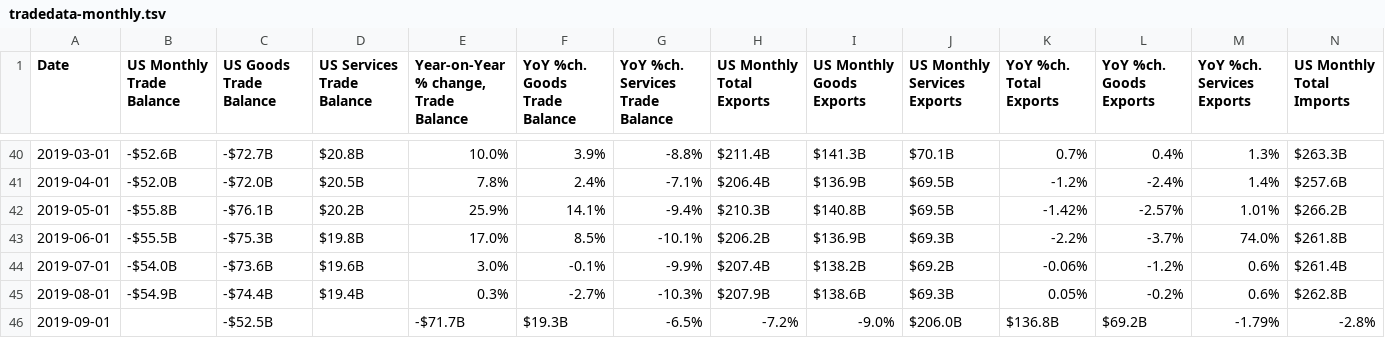
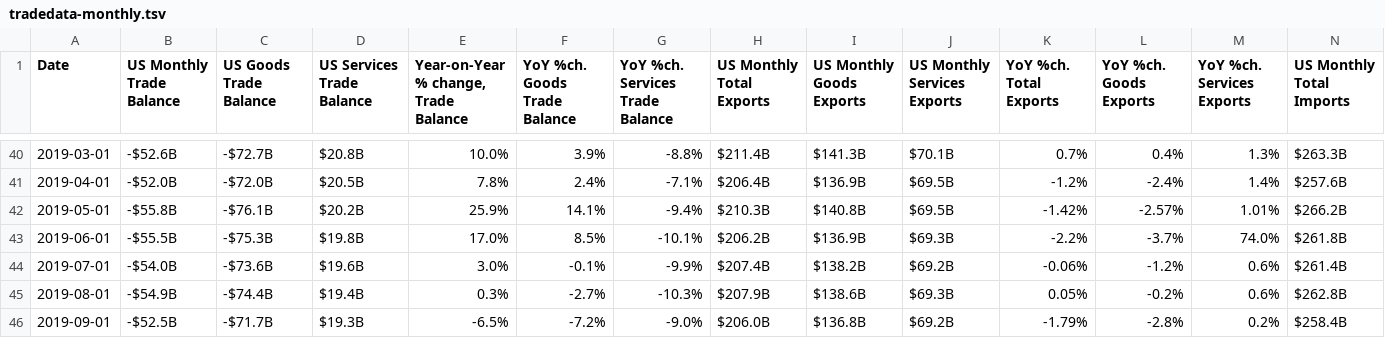
Before and after one commit to prosperousamerica/tradedatabase, a TSV file: data/tradedata-monthly.tsv, drawn as a sheet; only a part is shown, gaps mark what is left out; the diff covers the shown part only; the diff names each change by its address in the sheet, - before the commit and + after, or states it on an @@ line.

Commit message:
Septemebr 2019 Update

```diff
--- a/data/tradedata-monthly.tsv
+++ b/data/tradedata-monthly.tsv
-B46 (US Monthly Trade Balance): (empty)
+B46 (US Monthly Trade Balance): -$52.5B
-C46 (US Goods Trade Balance): -$52.5B
+C46 (US Goods Trade Balance): -$71.7B
-D46 (US Services Trade Balance): (empty)
+D46 (US Services Trade Balance): $19.3B
-E46: -$71.7B
+E46: -6.5%
-F46 (YoY %ch. Goods Trade Balance): $19.3B
+F46 (YoY %ch. Goods Trade Balance): -7.2%
-G46 (YoY %ch. Services Trade Balance): -6.5%
+G46 (YoY %ch. Services Trade Balance): -9.0%
-H46 (US Monthly Total Exports): -7.2%
+H46 (US Monthly Total Exports): $206.0B
-I46 (US Monthly Goods Exports): -9.0%
+I46 (US Monthly Goods Exports): $136.8B
-J46 (US Monthly Services Exports): $206.0B
+J46 (US Monthly Services Exports): $69.2B
-K46 (YoY %ch. Total Exports): $136.8B
+K46 (YoY %ch. Total Exports): -1.79%
-L46 (YoY %ch. Goods Exports): $69.2B
+L46 (YoY %ch. Goods Exports): -2.8%
-M46 (YoY %ch. Services Exports): -1.79%
+M46 (YoY %ch. Services Exports): 0.2%
-N46 (US Monthly Total Imports): -2.8%
+N46 (US Monthly Total Imports): $258.4B
```
Also changed, not shown: 7 edited cells elsewhere in this file.
